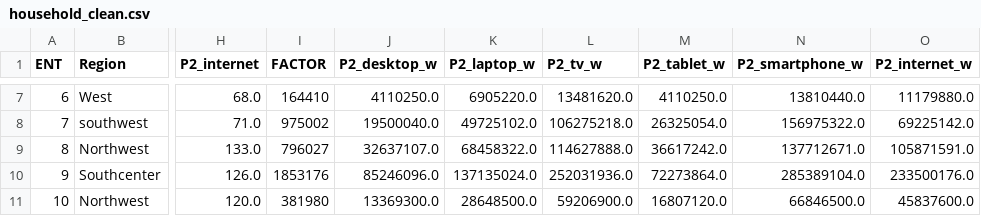
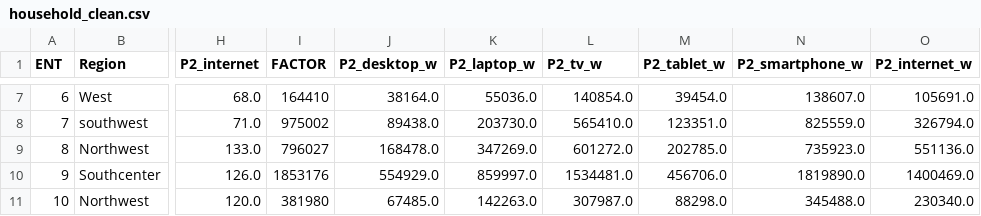
Before and after one commit to PRAMONETTI/CAPP30239_FA22, a CSV file: data/household_clean.csv, drawn as a sheet; only a part is shown, gaps mark what is left out; the diff covers the shown part only; the diff names each change by its address in the sheet, - before the commit and + after, or states it on an @@ line.

```diff
--- a/data/household_clean.csv
+++ b/data/household_clean.csv
-J7 (P2_desktop_w): 4110250.0
+J7 (P2_desktop_w): 38164.0
-K7 (P2_laptop_w): 6905220.0
+K7 (P2_laptop_w): 55036.0
-L7 (P2_tv_w): 13481620.0
+L7 (P2_tv_w): 140854.0
-M7 (P2_tablet_w): 4110250.0
+M7 (P2_tablet_w): 39454.0
-N7 (P2_smartphone_w): 13810440.0
+N7 (P2_smartphone_w): 138607.0
-O7 (P2_internet_w): 11179880.0
+O7 (P2_internet_w): 105691.0
-J8 (P2_desktop_w): 19500040.0
+J8 (P2_desktop_w): 89438.0
-K8 (P2_laptop_w): 49725102.0
+K8 (P2_laptop_w): 203730.0
-L8 (P2_tv_w): 106275218.0
+L8 (P2_tv_w): 565410.0
-M8 (P2_tablet_w): 26325054.0
+M8 (P2_tablet_w): 123351.0
-N8 (P2_smartphone_w): 156975322.0
+N8 (P2_smartphone_w): 825559.0
-O8 (P2_internet_w): 69225142.0
+O8 (P2_internet_w): 326794.0
-J9 (P2_desktop_w): 32637107.0
+J9 (P2_desktop_w): 168478.0
-K9 (P2_laptop_w): 68458322.0
+K9 (P2_laptop_w): 347269.0
-L9 (P2_tv_w): 114627888.0
+L9 (P2_tv_w): 601272.0
-M9 (P2_tablet_w): 36617242.0
+M9 (P2_tablet_w): 202785.0
-N9 (P2_smartphone_w): 137712671.0
+N9 (P2_smartphone_w): 735923.0
-O9 (P2_internet_w): 105871591.0
+O9 (P2_internet_w): 551136.0
-J10 (P2_desktop_w): 85246096.0
+J10 (P2_desktop_w): 554929.0
-K10 (P2_laptop_w): 137135024.0
+K10 (P2_laptop_w): 859997.0
-L10 (P2_tv_w): 252031936.0
+L10 (P2_tv_w): 1534481.0
-M10 (P2_tablet_w): 72273864.0
+M10 (P2_tablet_w): 456706.0
-N10 (P2_smartphone_w): 285389104.0
+N10 (P2_smartphone_w): 1819890.0
-O10 (P2_internet_w): 233500176.0
+O10 (P2_internet_w): 1400469.0
-J11 (P2_desktop_w): 13369300.0
+J11 (P2_desktop_w): 67485.0
-K11 (P2_laptop_w): 28648500.0
+K11 (P2_laptop_w): 142263.0
-L11 (P2_tv_w): 59206900.0
+L11 (P2_tv_w): 307987.0
-M11 (P2_tablet_w): 16807120.0
+M11 (P2_tablet_w): 88298.0
-N11 (P2_smartphone_w): 66846500.0
+N11 (P2_smartphone_w): 345488.0
-O11 (P2_internet_w): 45837600.0
+O11 (P2_internet_w): 230340.0
```
Also changed, not shown: 162 edited cells elsewhere in this file, 6 other files.
